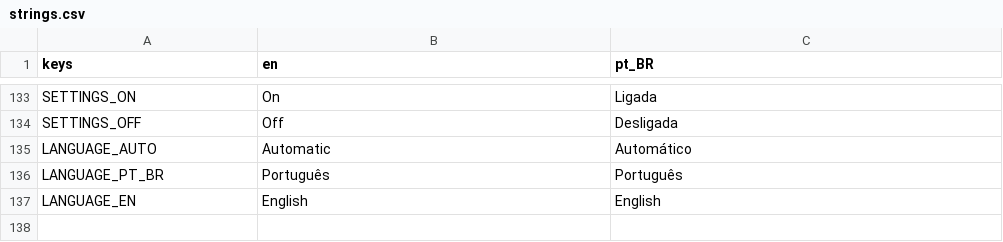
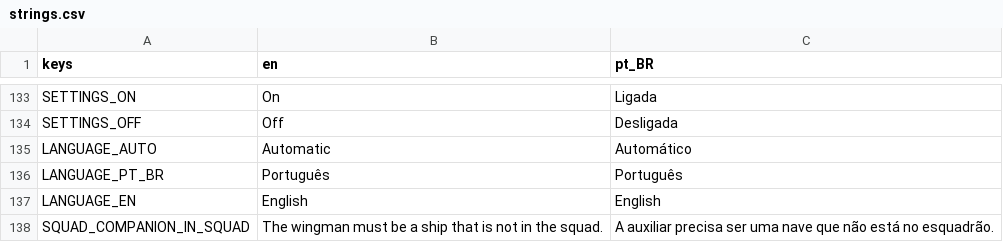
Before and after one commit to GDPonsoni/Nucleon-Squad-3D, a CSV file: data/i18n/strings.csv, drawn as a sheet; only a part is shown, gaps mark what is left out.

```diff
--- a/data/i18n/strings.csv
+++ b/data/i18n/strings.csv
@@ -137 +137,2 @@ LANGUAGE_PT_BR,Português,Português
 LANGUAGE_EN,English,English
+SQUAD_COMPANION_IN_SQUAD,The wingman must be a ship that is not in the squad.,A auxiliar precisa ser uma nave que não está no esquadrão.
```
Also changed, not shown: 3 other files.
